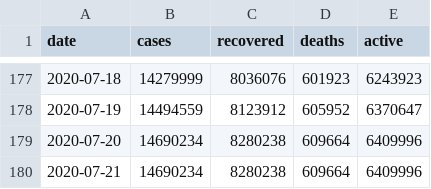
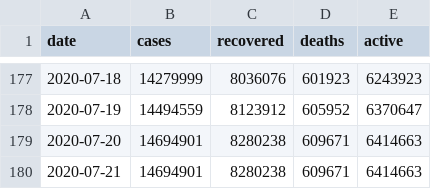
Before and after one commit to hkallam/coronastate, a CSV file: data/overall_summary.csv, drawn as a sheet; only a part is shown, gaps mark what is left out.

```diff
--- a/data/overall_summary.csv
+++ b/data/overall_summary.csv
@@ -178,3 +178,3 @@ date,cases,recovered,deaths,active
 2020-07-19,14494559,8123912,605952,6370647
-2020-07-20,14690234,8280238,609664,6409996
-2020-07-21,14690234,8280238,609664,6409996
+2020-07-20,14694901,8280238,609671,6414663
+2020-07-21,14694901,8280238,609671,6414663
```
Also changed, not shown: data/country_summary.csv, data/layers/static_adm2.csv, 5 other files.
